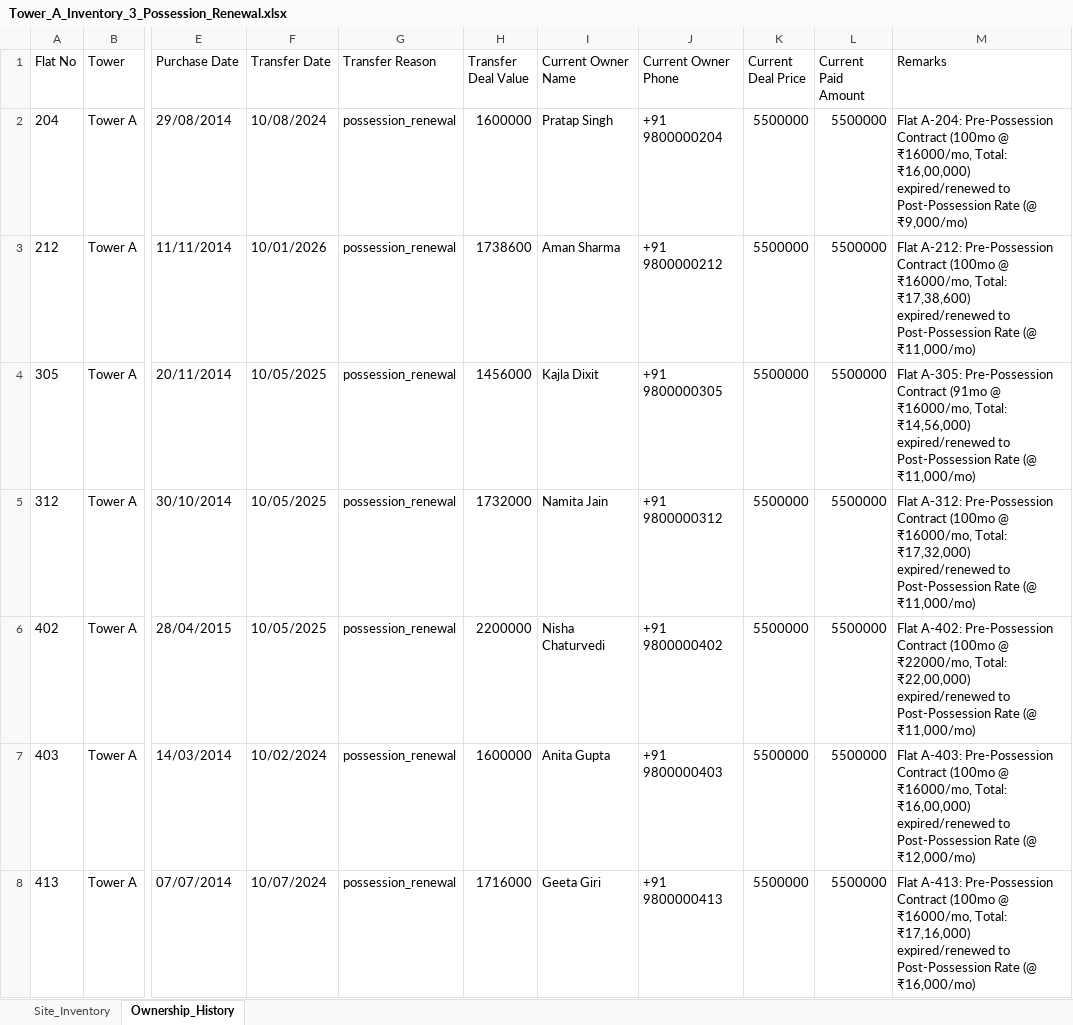
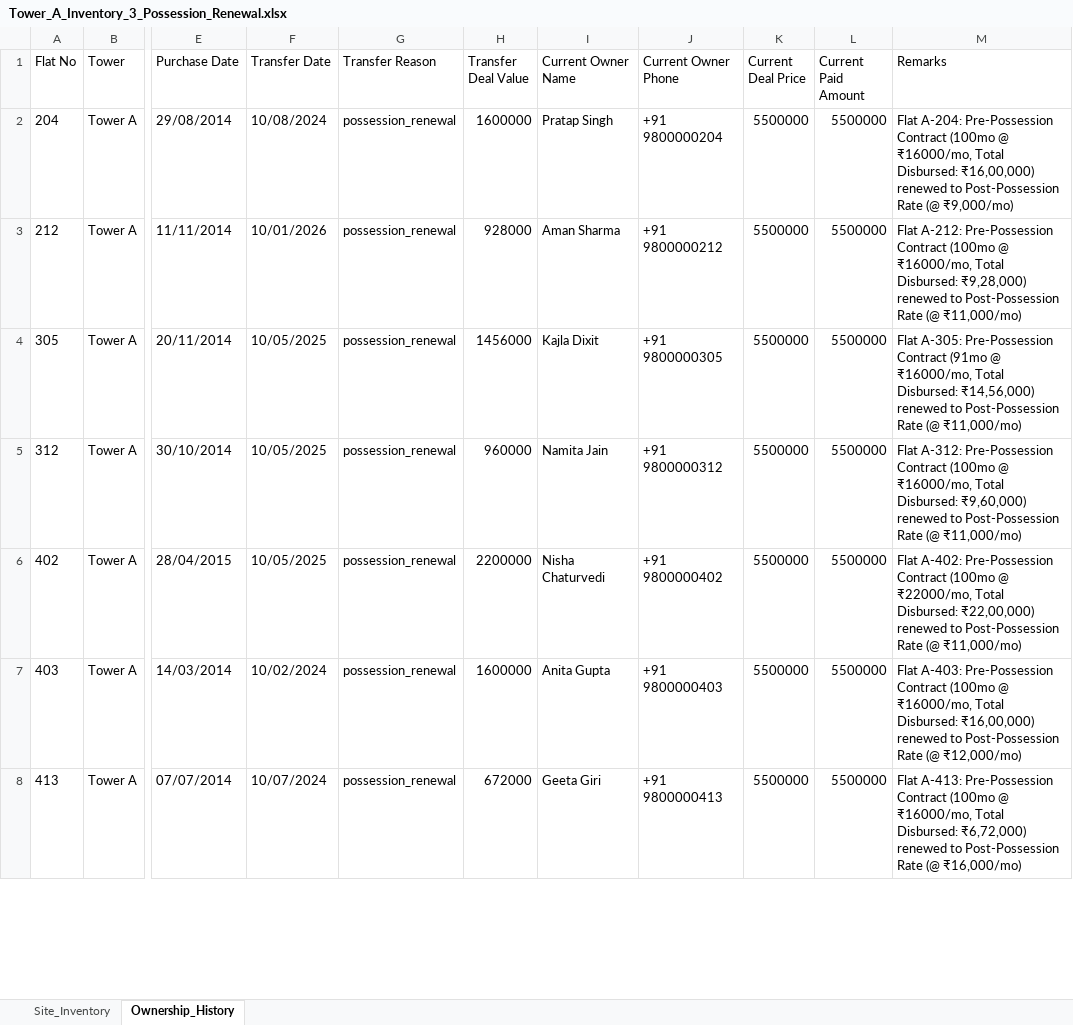
Before and after one commit to SanskarAgrawal-009/krishnavalleyERP, an Excel workbook: Tower_A_Inventory_3_Possession_Renewal.xlsx, sheet Ownership_History, drawn as a sheet; only a part is shown, gaps mark what is left out; values as stored, in another font and other column widths than the file's, no borders; the diff covers the shown part only; the diff names each change by its address in the sheet, - before the commit and + after, or states it on an @@ line.

Commit message:
feat: preserve pre-possession rents and total amount paid in history and flat details modal, and generate final 3 spreadsheets

```diff
--- a/Tower_A_Inventory_3_Possession_Renewal.xlsx (sheet Ownership_History)
+++ b/Tower_A_Inventory_3_Possession_Renewal.xlsx (sheet Ownership_History)
-M2 (Remarks): …@ ₹16000/mo, Total: ₹16,00,000) expired/renewed to Post-Possession…
+M2 (Remarks): …@ ₹16000/mo, Total Disbursed: ₹16,00,000) renewed to Post-Possession…
-H3 (Transfer Deal Value): 1738600
+H3 (Transfer Deal Value): 928000
-M3 (Remarks): …@ ₹16000/mo, Total: ₹17,38,600) expired/renewed to Post-Possession…
+M3 (Remarks): …@ ₹16000/mo, Total Disbursed: ₹9,28,000) renewed to Post-Possession…
-M4 (Remarks): …@ ₹16000/mo, Total: ₹14,56,000) expired/renewed to Post-Possession…
+M4 (Remarks): …@ ₹16000/mo, Total Disbursed: ₹14,56,000) renewed to Post-Possession…
-H5 (Transfer Deal Value): 1732000
+H5 (Transfer Deal Value): 960000
-M5 (Remarks): …@ ₹16000/mo, Total: ₹17,32,000) expired/renewed to Post-Possession…
+M5 (Remarks): …@ ₹16000/mo, Total Disbursed: ₹9,60,000) renewed to Post-Possession…
-M6 (Remarks): …@ ₹22000/mo, Total: ₹22,00,000) expired/renewed to Post-Possession…
+M6 (Remarks): …@ ₹22000/mo, Total Disbursed: ₹22,00,000) renewed to Post-Possession…
-M7 (Remarks): …@ ₹16000/mo, Total: ₹16,00,000) expired/renewed to Post-Possession…
+M7 (Remarks): …@ ₹16000/mo, Total Disbursed: ₹16,00,000) renewed to Post-Possession…
-H8 (Transfer Deal Value): 1716000
+H8 (Transfer Deal Value): 672000
-M8 (Remarks): …@ ₹16000/mo, Total: ₹17,16,000) expired/renewed to Post-Possession…
+M8 (Remarks): …@ ₹16000/mo, Total Disbursed: ₹6,72,000) renewed to Post-Possession…
```
Also changed, not shown: 9 edited cells elsewhere in this sheet, Tower_A_Ownership_History_Resale_v2.xlsx, docs/Tower_A_Inventory_3_Possession_Renewal.xlsx, 4 other files.
